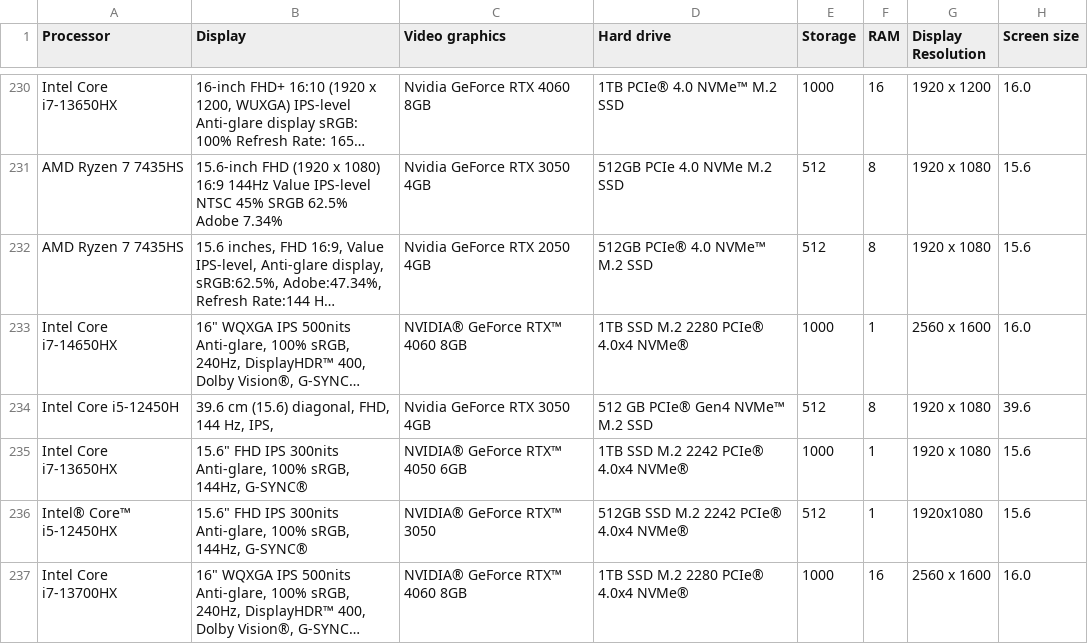
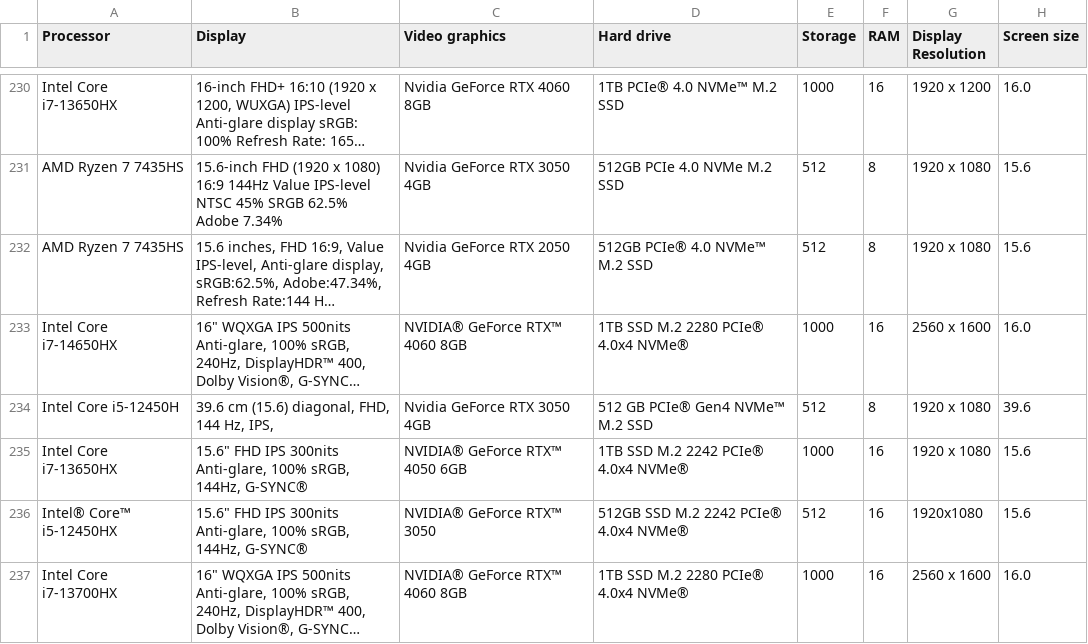
Before and after one commit to Waddah0-0/Laptop-Price-Prediction, a CSV file: Dataset/Cleaned_data.csv, drawn as a sheet; only a part is shown, gaps mark what is left out; long unchanged cells end in …; the diff covers the shown part only; the diff names each change by its address in the sheet, - before the commit and + after, or states it on an @@ line.

```diff
--- a/Dataset/Cleaned_data.csv
+++ b/Dataset/Cleaned_data.csv
-F233 (RAM): 1
+F233 (RAM): 16
-F235:F236 (RAM): 1
+F235:F236 (RAM): 16
```
Also changed, not shown: 72 edited cells elsewhere in this file, Dataset/data_without_outliers.csv, 6 other files.
